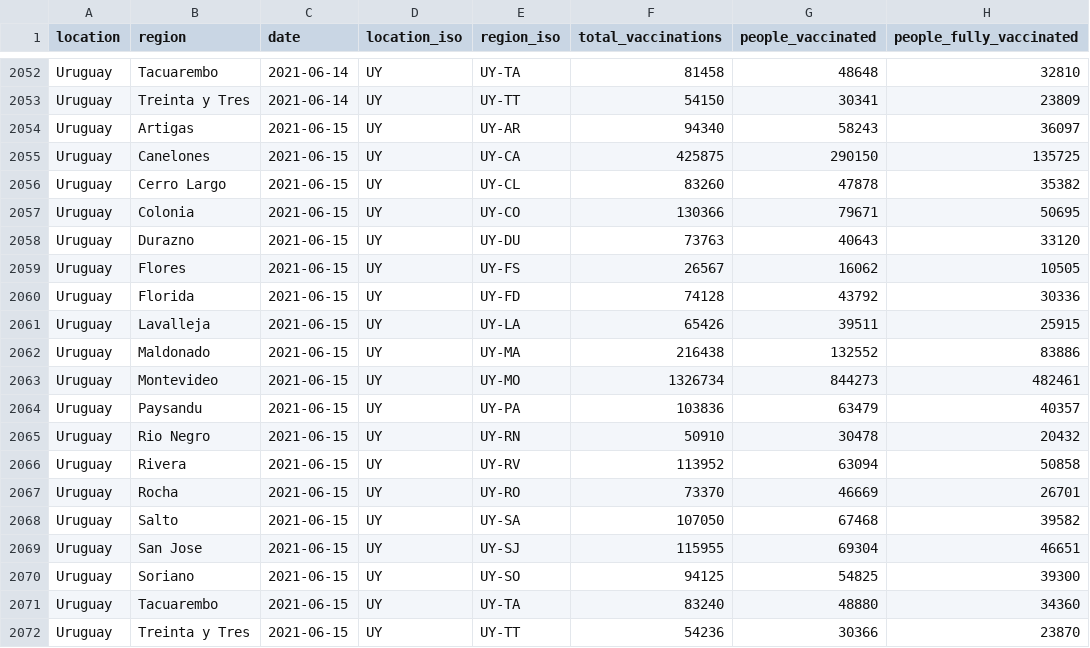
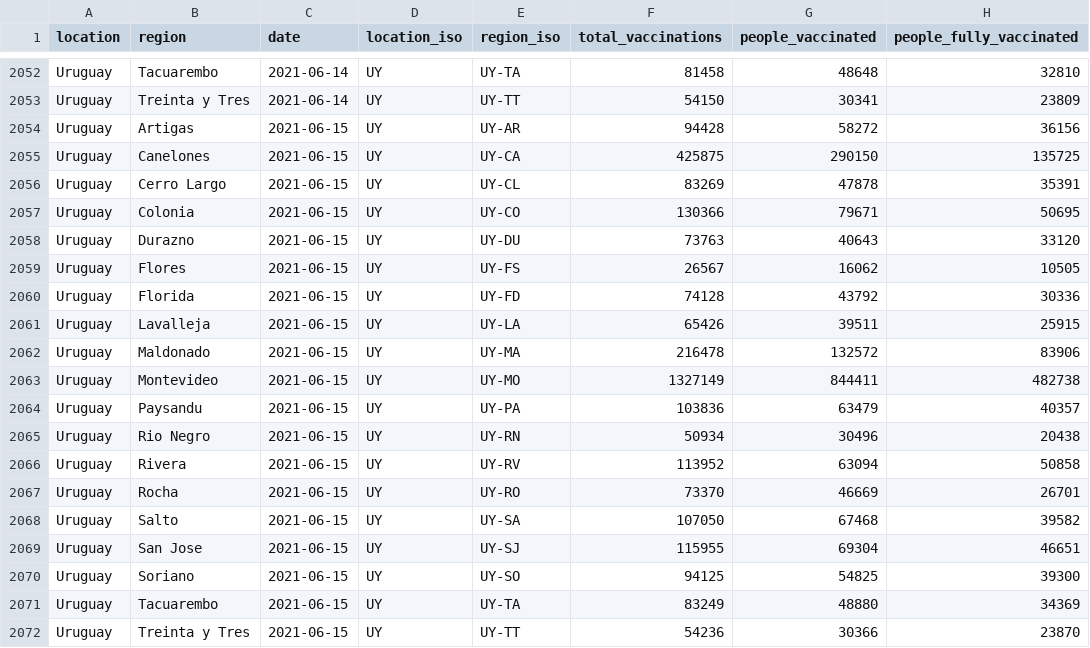
Before and after one commit to 3dgiordano/covid-19-uy-vacc-data, a CSV file: data/Subnational.csv, drawn as a sheet; only a part is shown, gaps mark what is left out.

```diff
--- a/data/Subnational.csv
+++ b/data/Subnational.csv
@@ -2053,5 +2053,5 @@ Uruguay,Tacuarembo,2021-06-14,UY,UY-TA,81458,48648,32810
 Uruguay,Treinta y Tres,2021-06-14,UY,UY-TT,54150,30341,23809
-Uruguay,Artigas,2021-06-15,UY,UY-AR,94340,58243,36097
+Uruguay,Artigas,2021-06-15,UY,UY-AR,94428,58272,36156
 Uruguay,Canelones,2021-06-15,UY,UY-CA,425875,290150,135725
-Uruguay,Cerro Largo,2021-06-15,UY,UY-CL,83260,47878,35382
+Uruguay,Cerro Largo,2021-06-15,UY,UY-CL,83269,47878,35391
 Uruguay,Colonia,2021-06-15,UY,UY-CO,130366,79671,50695
@@ -2061,6 +2061,6 @@ Uruguay,Florida,2021-06-15,UY,UY-FD,74128,43792,30336
 Uruguay,Lavalleja,2021-06-15,UY,UY-LA,65426,39511,25915
-Uruguay,Maldonado,2021-06-15,UY,UY-MA,216438,132552,83886
-Uruguay,Montevideo,2021-06-15,UY,UY-MO,1326734,844273,482461
+Uruguay,Maldonado,2021-06-15,UY,UY-MA,216478,132572,83906
+Uruguay,Montevideo,2021-06-15,UY,UY-MO,1327149,844411,482738
 Uruguay,Paysandu,2021-06-15,UY,UY-PA,103836,63479,40357
-Uruguay,Rio Negro,2021-06-15,UY,UY-RN,50910,30478,20432
+Uruguay,Rio Negro,2021-06-15,UY,UY-RN,50934,30496,20438
 Uruguay,Rivera,2021-06-15,UY,UY-RV,113952,63094,50858
@@ -2070,3 +2070,3 @@ Uruguay,San Jose,2021-06-15,UY,UY-SJ,115955,69304,46651
 Uruguay,Soriano,2021-06-15,UY,UY-SO,94125,54825,39300
-Uruguay,Tacuarembo,2021-06-15,UY,UY-TA,83240,48880,34360
+Uruguay,Tacuarembo,2021-06-15,UY,UY-TA,83249,48880,34369
 Uruguay,Treinta y Tres,2021-06-15,UY,UY-TT,54236,30366,23870
```
Also changed, not shown: data/Regions.csv, data/Uruguay.csv, 8 other files.
